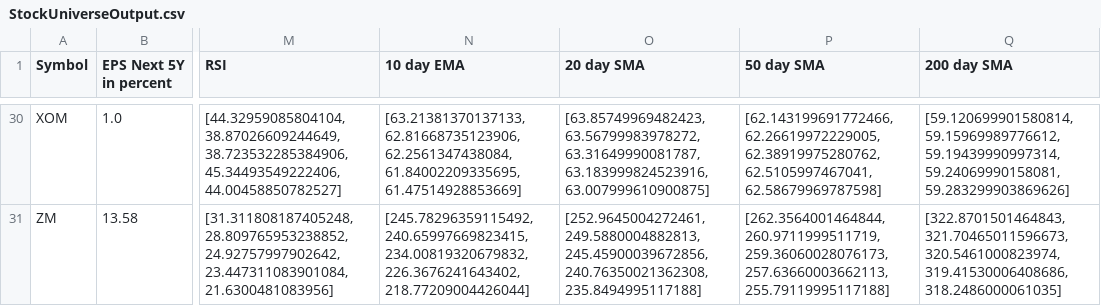
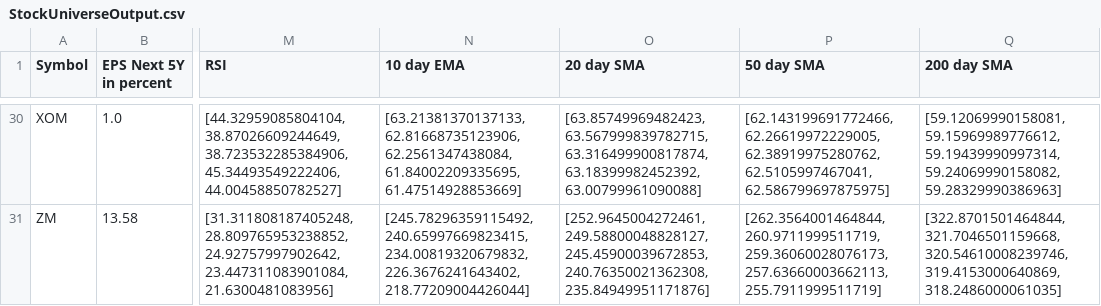
Before and after one commit to tasnimul2/Bond_Pricer_and_Stock_Evaluator, a CSV file: StockUniverseOutput.csv, drawn as a sheet; only a part is shown, gaps mark what is left out; the diff covers the shown part only; the diff names each change by its address in the sheet, - before the commit and + after, or states it on an @@ line.

```diff
--- a/StockUniverseOutput.csv
+++ b/StockUniverseOutput.csv
-O30 (20 day SMA): [63.85749969482423, 63.56799983978272, 63.31649990081787, 63.183999824523916, 63.007999610900875]
+O30 (20 day SMA): [63.85749969482423, 63.567999839782715, 63.316499900817874, 63.18399982452392, 63.00799961090088]
-P30 (50 day SMA): …62.38919975280762, 62.5105997467041, 62.58679969787598]
+P30 (50 day SMA): …62.38919975280762, 62.5105997467041, 62.586799697875975]
-Q30 (200 day SMA): [59.120699901580814, 59.15969989776612, 59.19439990997314, 59.24069990158081, 59.283299903869626]
+Q30 (200 day SMA): [59.12069990158081, 59.15969989776612, 59.19439990997314, 59.24069990158082, 59.28329990386963]
-O31 (20 day SMA): [252.9645004272461, 249.5880004882813, 245.45900039672856, 240.76350021362308, 235.8494995117188]
+O31 (20 day SMA): [252.9645004272461, 249.58800048828127, 245.45900039672853, 240.76350021362308, 235.84949951171876]
-P31 (50 day SMA): …259.36060028076173, 257.63660003662113, 255.79119995117188]
+P31 (50 day SMA): …259.36060028076173, 257.63660003662113, 255.7911999511719]
-Q31 (200 day SMA): [322.8701501464843, 321.70465011596673, 320.5461000823974, 319.41530006408686, 318.2486000061035]
+Q31 (200 day SMA): [322.8701501464844, 321.7046501159668, 320.54610008239746, 319.4153000640869, 318.2486000061035]
```
Also changed, not shown: 124 edited cells elsewhere in this file, 7 other files.
